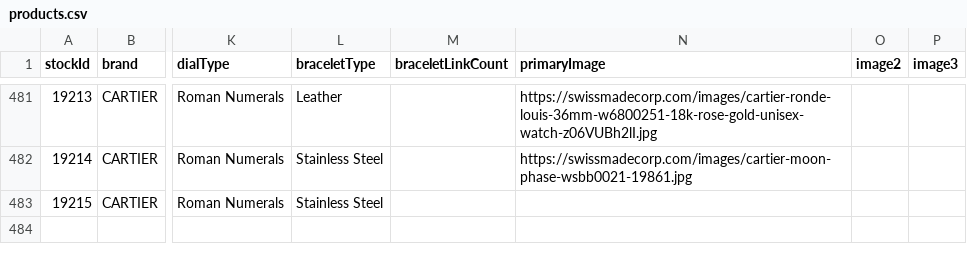
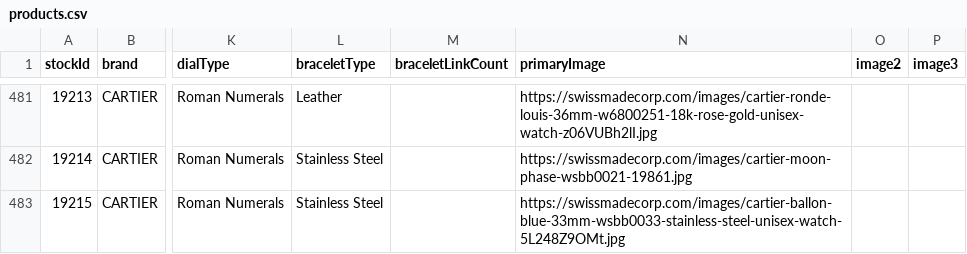
Before and after one commit to swissmadecorp/swissmadecorp-repo, a CSV file: public/uploads/products.csv, drawn as a sheet; only a part is shown, gaps mark what is left out; the diff names each change by its address in the sheet, - before the commit and + after, or states it on an @@ line.

Commit message:
Auto-commit 2026-09-17 22:00

```diff
--- a/public/uploads/products.csv
+++ b/public/uploads/products.csv
-N483 (primaryImage): (empty)
+N483 (primaryImage): https://swissmadecorp.com/images/cartier-ballon-blue-33mm-wsbb0033-stainless-steel-unisex-watch-5L248Z9OMt.jpg
```
